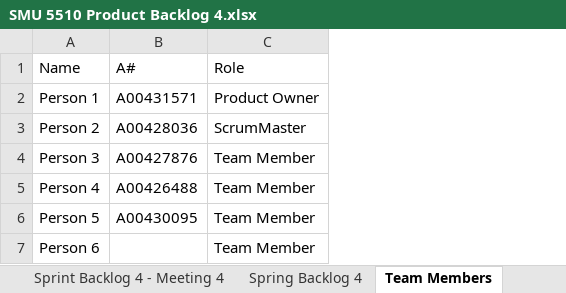
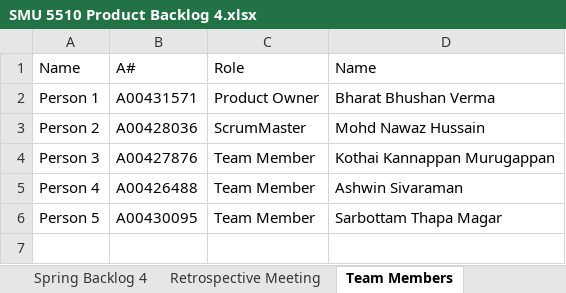
Before and after one commit to A00431571/A00431571_MCDA5510, an Excel workbook: Project/SMU 5510 Product Backlog 4.xlsx, sheet Team Members, drawn as a sheet; values as stored, in another font and other column widths than the file's, no borders; removed rows and columns are numbered as before the commit, all else as after; the diff names each change by its address in the sheet, - before the commit and + after, or states it on an @@ line.

```diff
--- a/Project/SMU 5510 Product Backlog 4.xlsx (sheet Team Members)
+++ b/Project/SMU 5510 Product Backlog 4.xlsx (sheet Team Members)
+sheet tab: Retrospective Meeting
+column D, rows 1-6: Name | Bharat Bhushan Verma | Mohd Nawaz Hussain | Kothai Kannappan Murugappan | Ashwin Sivaraman | Sarbottam Thapa Magar
-row 7: Person 6 |  | Team Member
```
Also changed, not shown: sheet Sprint Backlog 3, sheet Spring Backlog 4, sheet Sprint Backlog 4 - Meeting 4.
